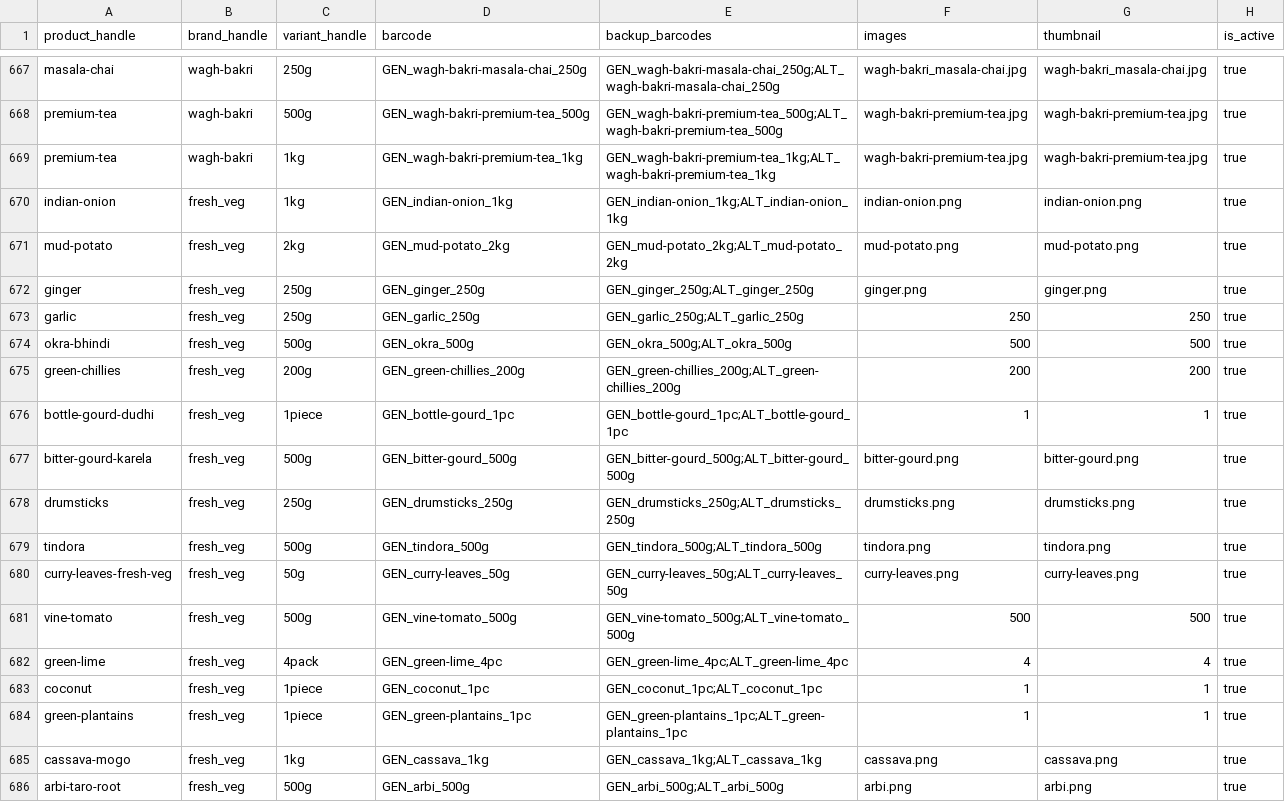
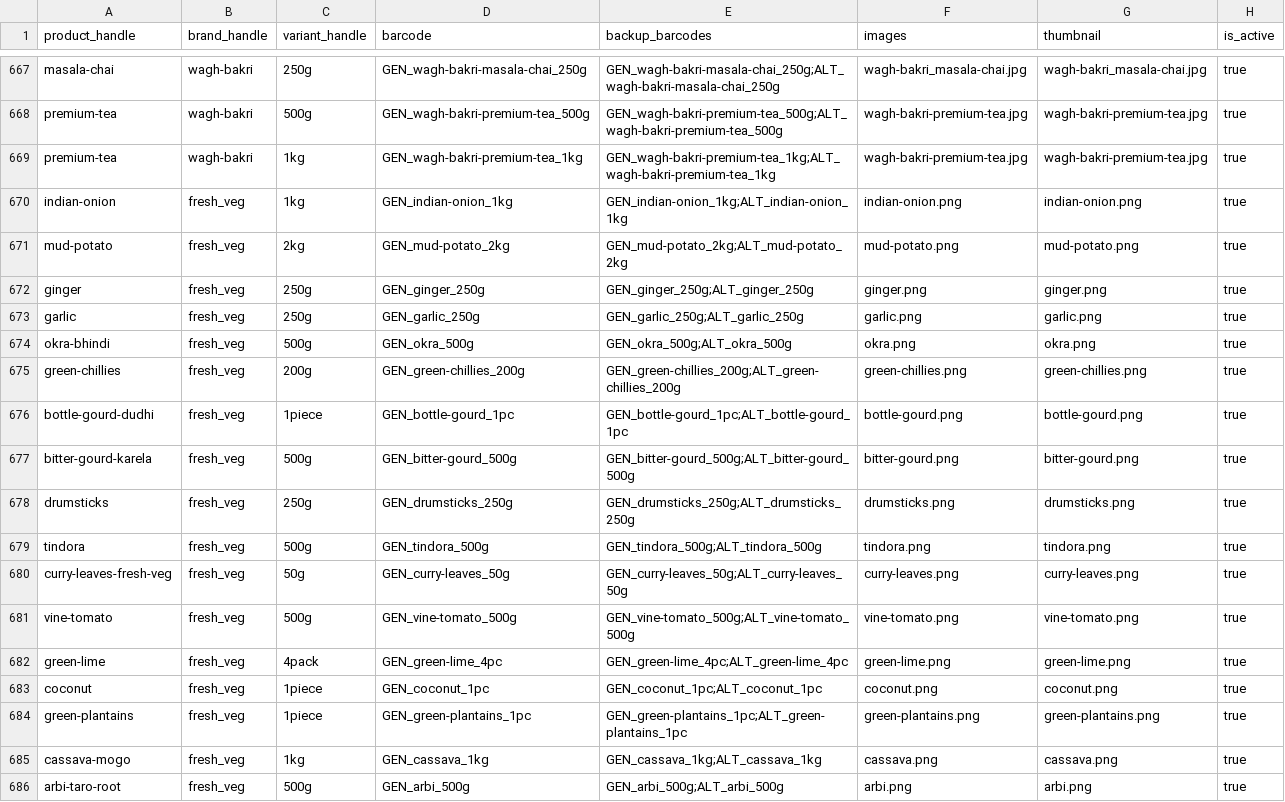
Before and after one commit to Subhani-Net/IndiaGrocers, a CSV file: tmp/catalog-rebuild-v3/brand_product_variants.csv, drawn as a sheet; only a part is shown, gaps mark what is left out.

Commit message:
Vegetables images synced and few other fixes

```diff
--- a/tmp/catalog-rebuild-v3/brand_product_variants.csv
+++ b/tmp/catalog-rebuild-v3/brand_product_variants.csv
@@ -672,6 +672,6 @@ mud-potato,fresh_veg,2kg,GEN_mud-potato_2kg,GEN_mud-potato_2kg;ALT_mud-potato_2k
 ginger,fresh_veg,250g,GEN_ginger_250g,GEN_ginger_250g;ALT_ginger_250g,ginger.png,ginger.png,true
-garlic,fresh_veg,250g,GEN_garlic_250g,GEN_garlic_250g;ALT_garlic_250g,250,250,true
-okra-bhindi,fresh_veg,500g,GEN_okra_500g,GEN_okra_500g;ALT_okra_500g,500,500,true
-green-chillies,fresh_veg,200g,GEN_green-chillies_200g,GEN_green-chillies_200g;ALT_green-chillies_200g,200,200,true
-bottle-gourd-dudhi,fresh_veg,1piece,GEN_bottle-gourd_1pc,GEN_bottle-gourd_1pc;ALT_bottle-gourd_1pc,1,1,true
+garlic,fresh_veg,250g,GEN_garlic_250g,GEN_garlic_250g;ALT_garlic_250g,garlic.png,garlic.png,true
+okra-bhindi,fresh_veg,500g,GEN_okra_500g,GEN_okra_500g;ALT_okra_500g,okra.png,okra.png,true
+green-chillies,fresh_veg,200g,GEN_green-chillies_200g,GEN_green-chillies_200g;ALT_green-chillies_200g,green-chillies.png,green-chillies.png,true
+bottle-gourd-dudhi,fresh_veg,1piece,GEN_bottle-gourd_1pc,GEN_bottle-gourd_1pc;ALT_bottle-gourd_1pc,bottle-gourd.png,bottle-gourd.png,true
 bitter-gourd-karela,fresh_veg,500g,GEN_bitter-gourd_500g,GEN_bitter-gourd_500g;ALT_bitter-gourd_500g,bitter-gourd.png,bitter-gourd.png,true
@@ -680,6 +680,6 @@ tindora,fresh_veg,500g,GEN_tindora_500g,GEN_tindora_500g;ALT_tindora_500g,tindor
 curry-leaves-fresh-veg,fresh_veg,50g,GEN_curry-leaves_50g,GEN_curry-leaves_50g;ALT_curry-leaves_50g,curry-leaves.png,curry-leaves.png,true
-vine-tomato,fresh_veg,500g,GEN_vine-tomato_500g,GEN_vine-tomato_500g;ALT_vine-tomato_500g,500,500,true
-green-lime,fresh_veg,4pack,GEN_green-lime_4pc,GEN_green-lime_4pc;ALT_green-lime_4pc,4,4,true
-coconut,fresh_veg,1piece,GEN_coconut_1pc,GEN_coconut_1pc;ALT_coconut_1pc,1,1,true
-green-plantains,fresh_veg,1piece,GEN_green-plantains_1pc,GEN_green-plantains_1pc;ALT_green-plantains_1pc,1,1,true
+vine-tomato,fresh_veg,500g,GEN_vine-tomato_500g,GEN_vine-tomato_500g;ALT_vine-tomato_500g,vine-tomato.png,vine-tomato.png,true
+green-lime,fresh_veg,4pack,GEN_green-lime_4pc,GEN_green-lime_4pc;ALT_green-lime_4pc,green-lime.png,green-lime.png,true
+coconut,fresh_veg,1piece,GEN_coconut_1pc,GEN_coconut_1pc;ALT_coconut_1pc,coconut.png,coconut.png,true
+green-plantains,fresh_veg,1piece,GEN_green-plantains_1pc,GEN_green-plantains_1pc;ALT_green-plantains_1pc,green-plantains.png,green-plantains.png,true
 cassava-mogo,fresh_veg,1kg,GEN_cassava_1kg,GEN_cassava_1kg;ALT_cassava_1kg,cassava.png,cassava.png,true
```
Also changed, not shown: 22 other files.
